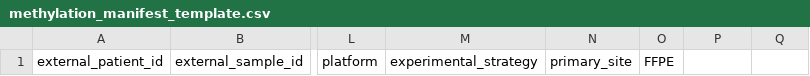
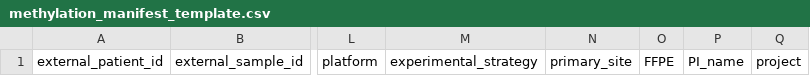
Before and after one commit to childrens-bti/manifest-template, a CSV file: manifest_templates/methylation_manifest_template.csv, drawn as a sheet; only a part is shown, gaps mark what is left out; the diff names each change by its address in the sheet, - before the commit and + after, or states it on an @@ line.

```diff
--- a/manifest_templates/methylation_manifest_template.csv
+++ b/manifest_templates/methylation_manifest_template.csv
-P1: (empty)
+P1: PI_name
-Q1: (empty)
+Q1: project
```
Also changed, not shown: manifest_templates/rnaseq_manifest_template.csv, manifest_templates/single_cell_manifest_template.csv, 2 other files.
